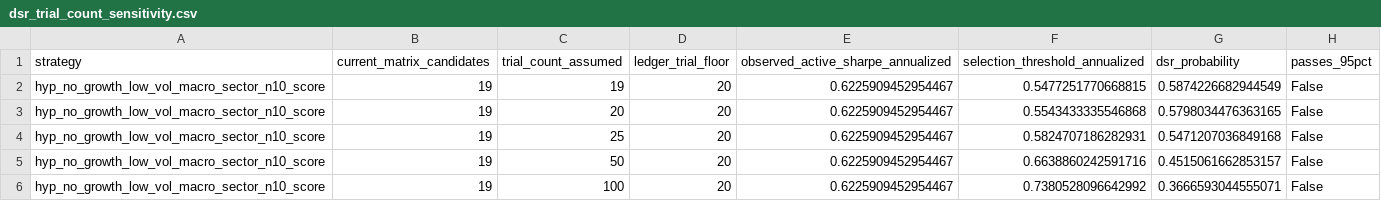
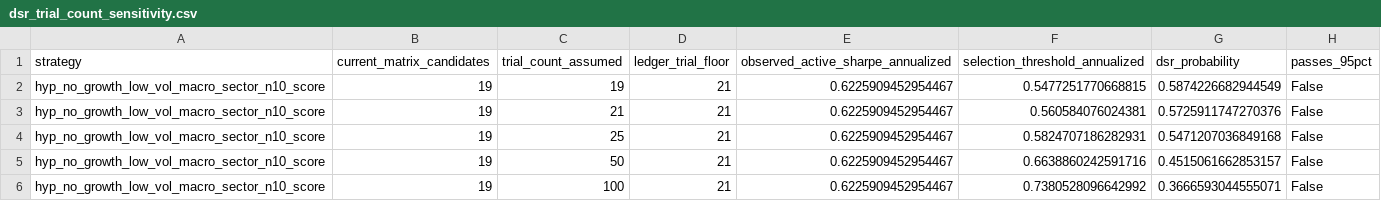
Before and after one commit to TACSANX/regime-factor-investing, a CSV file: data/research_backtest/dsr_trial_count_sensitivity.csv, drawn as a sheet.

```diff
--- a/data/research_backtest/dsr_trial_count_sensitivity.csv
+++ b/data/research_backtest/dsr_trial_count_sensitivity.csv
@@ -1,6 +1,6 @@
 strategy,current_matrix_candidates,trial_count_assumed,ledger_trial_floor,observed_active_sharpe_annualized,selection_threshold_annualized,dsr_probability,passes_95pct
-hyp_no_growth_low_vol_macro_sector_n10_score,19,19,20,0.6225909452954467,0.5477251770668815,0.5874226682944549,False
-hyp_no_growth_low_vol_macro_sector_n10_score,19,20,20,0.6225909452954467,0.5543433335546868,0.5798034476363165,False
-hyp_no_growth_low_vol_macro_sector_n10_score,19,25,20,0.6225909452954467,0.5824707186282931,0.5471207036849168,False
-hyp_no_growth_low_vol_macro_sector_n10_score,19,50,20,0.6225909452954467,0.6638860242591716,0.4515061662853157,False
-hyp_no_growth_low_vol_macro_sector_n10_score,19,100,20,0.6225909452954467,0.7380528096642992,0.3666593044555071,False
+hyp_no_growth_low_vol_macro_sector_n10_score,19,19,21,0.6225909452954467,0.5477251770668815,0.5874226682944549,False
+hyp_no_growth_low_vol_macro_sector_n10_score,19,21,21,0.6225909452954467,0.560584076024381,0.5725911747270376,False
+hyp_no_growth_low_vol_macro_sector_n10_score,19,25,21,0.6225909452954467,0.5824707186282931,0.5471207036849168,False
+hyp_no_growth_low_vol_macro_sector_n10_score,19,50,21,0.6225909452954467,0.6638860242591716,0.4515061662853157,False
+hyp_no_growth_low_vol_macro_sector_n10_score,19,100,21,0.6225909452954467,0.7380528096642992,0.3666593044555071,False
```
Also changed, not shown: data/research_backtest/overfit_sensitivity_status.csv.
